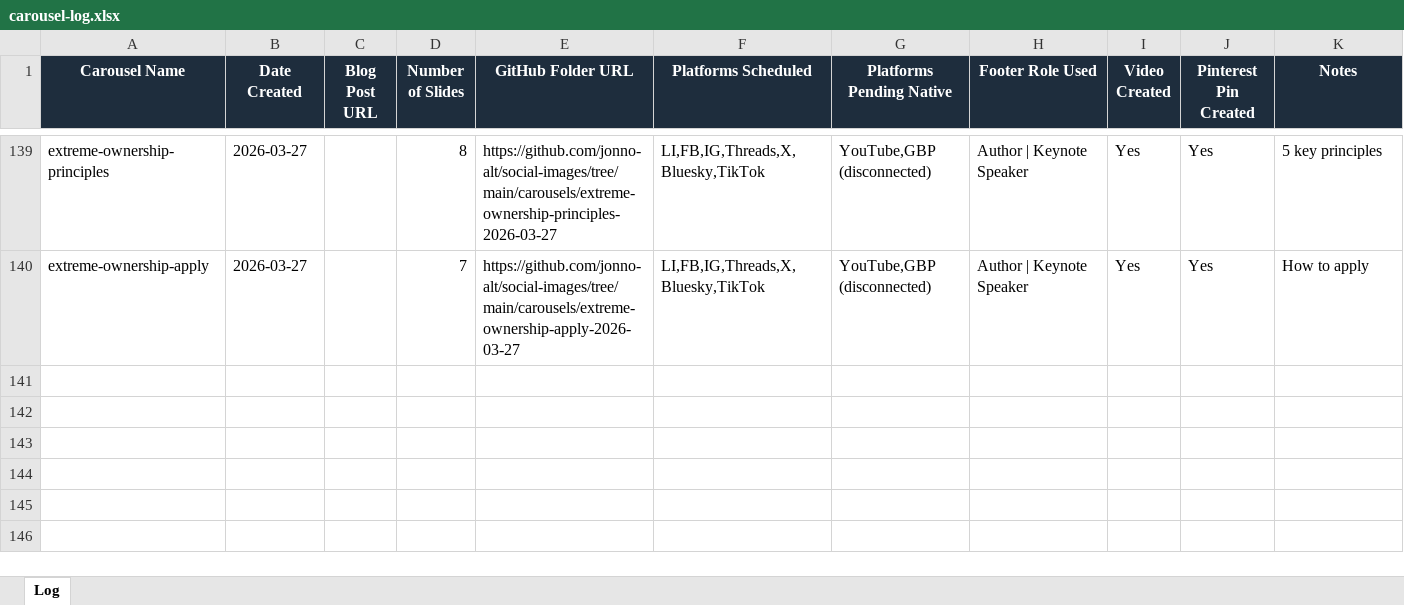
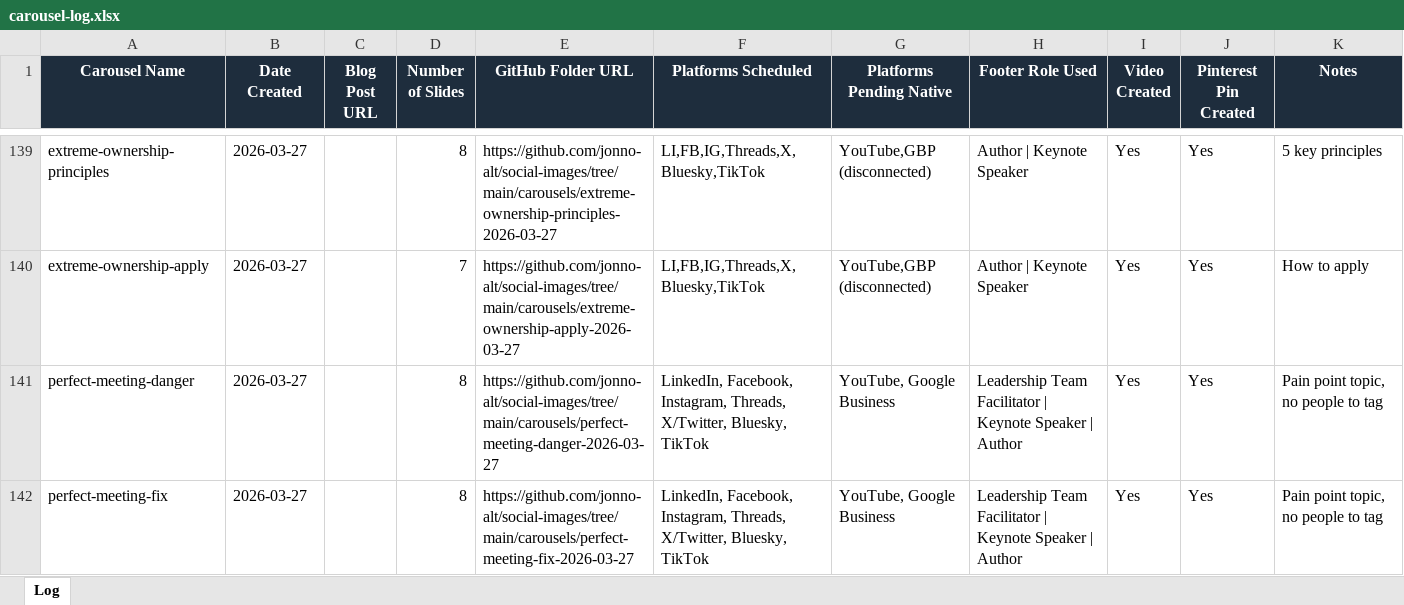
Before and after one commit to jonno-alt/social-images, an Excel workbook: data/carousel-workflow/carousel-log.xlsx, sheet Log, drawn as a sheet; only a part is shown, gaps mark what is left out; values as stored, in another font and other column widths than the file's, no borders; the diff names each change by its address in the sheet, - before the commit and + after, or states it on an @@ line.

Commit message:
Update carousel-log - Topic 3 meeting perfect

```diff
--- a/data/carousel-workflow/carousel-log.xlsx (sheet Log)
+++ b/data/carousel-workflow/carousel-log.xlsx (sheet Log)
+row 141: perfect-meeting-danger | 2026-03-27 |  | 8 | https://github.com/jonno-alt/social-images/tree/main/carousels/perfect-meeting-danger-2026-03-27 | LinkedIn, Facebook, Instagram, Threads, X/Twitter, Bluesky, TikTok | YouTube, Google Business | Leadership Team Facilitator | Keynote Speaker | Author | Yes | Yes | Pain point topic, no people to tag
+row 142: perfect-meeting-fix | 2026-03-27 |  | 8 | https://github.com/jonno-alt/social-images/tree/main/carousels/perfect-meeting-fix-2026-03-27 | LinkedIn, Facebook, Instagram, Threads, X/Twitter, Bluesky, TikTok | YouTube, Google Business | Leadership Team Facilitator | Keynote Speaker | Author | Yes | Yes | Pain point topic, no people to tag
```
